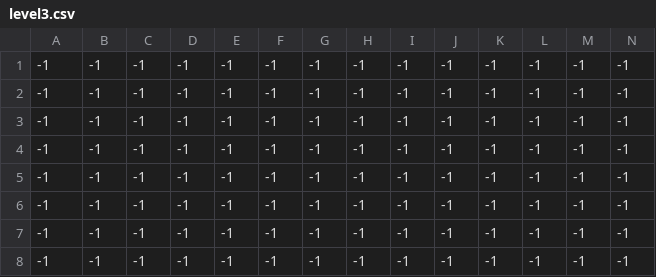
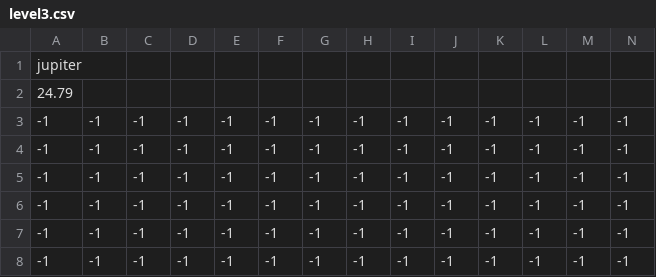
Before and after one commit to pjo006/ProjectileMotionGame, a CSV file: Assets/Tilemaps/level3.csv, drawn as a sheet; only a part is shown; the shorter side is filled out with more unchanged rows; rows hold the shown columns only; the diff names each change by its address in the sheet, - before the commit and + after, or states it on an @@ line.

Commit message:
added level gravity change

```diff
--- a/Assets/Tilemaps/level3.csv
+++ b/Assets/Tilemaps/level3.csv
+row 1: jupiter
+row 2: 24.79
```
Also changed, not shown: Assets/Tilemaps/level0.csv, Assets/Tilemaps/level2.csv, 49 other files.
